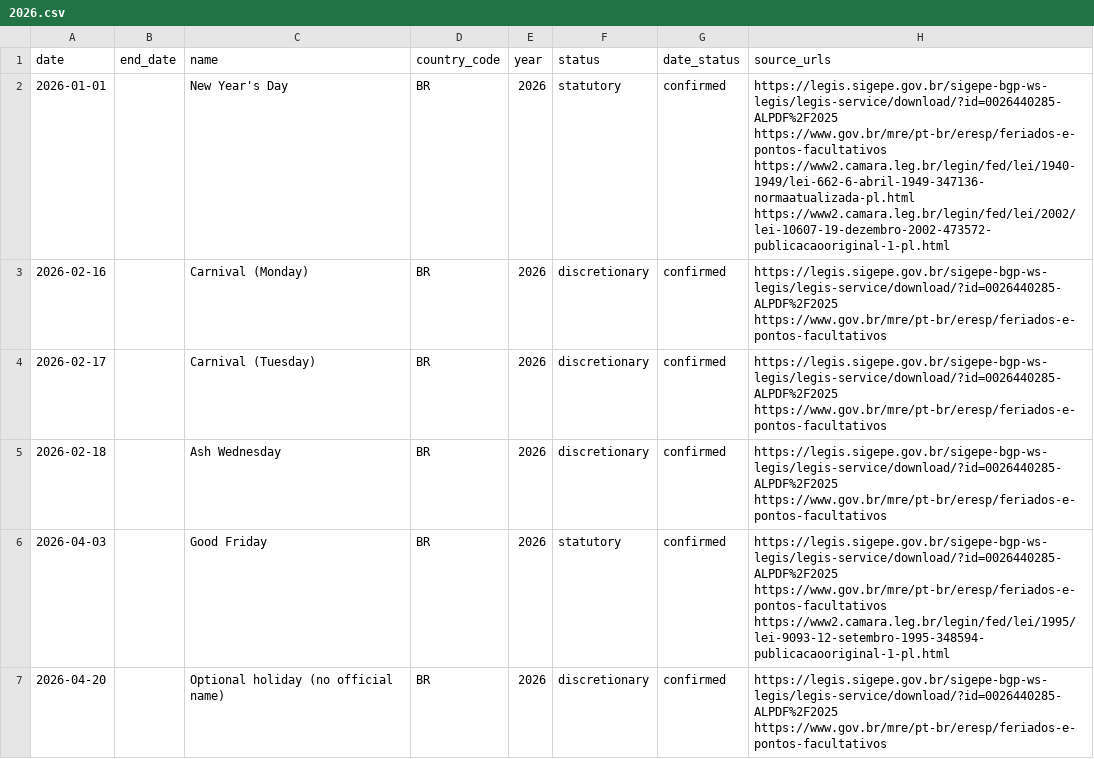
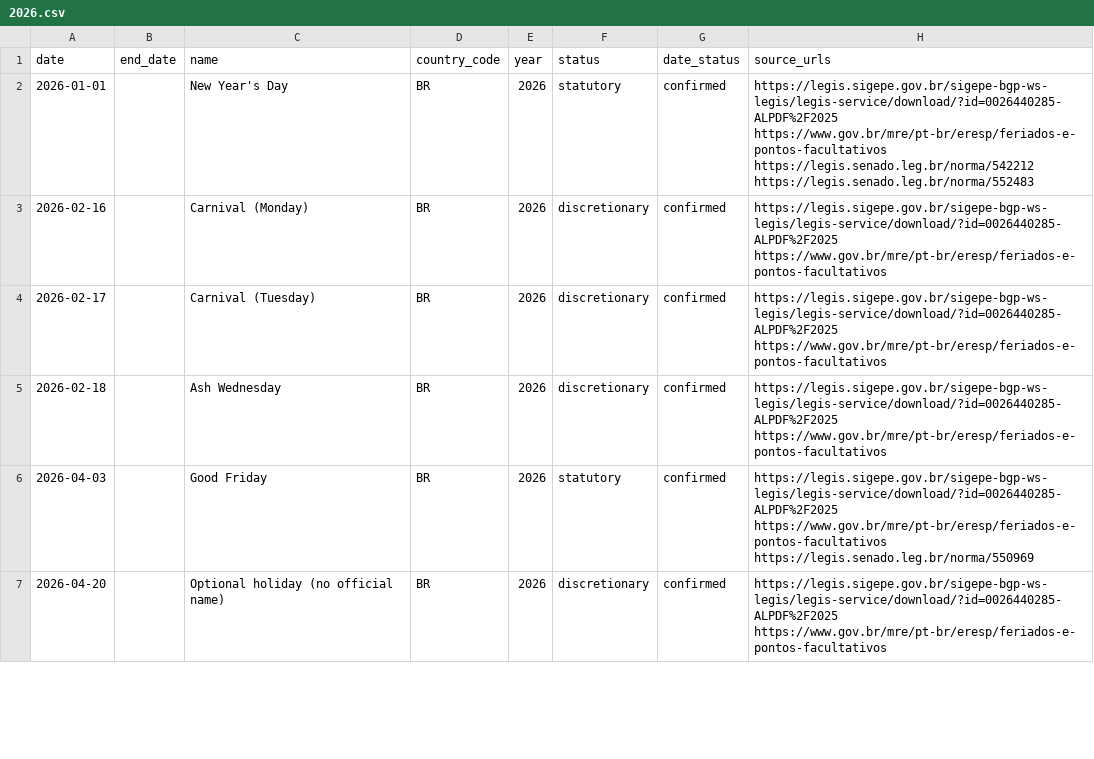
Before and after one commit to weiqi-kids/aeiou-pages-en, a CSV file: holidays/br/2026.csv, drawn as a sheet; only a part is shown; the diff covers the shown part only.

```diff
--- a/holidays/br/2026.csv
+++ b/holidays/br/2026.csv
@@ -1,3 +1,3 @@
 date,end_date,name,country_code,year,status,date_status,source_urls
-2026-01-01,,New Year's Day,BR,2026,statutory,confirmed,https://legis.sigepe.gov.br/sigepe-bgp-ws-legis/legis-service/download/?id=0026440285-ALPDF%2F2025 https://www.gov.br/mre/pt-br/eresp/feriados-e-pontos-facultativos https://www2.camara.leg.br/legin/fed/lei/1940-1949/lei-662-6-abril-1949-347136-normaatualizada-pl.html https://www2.camara.leg.br/legin/fed/lei/2002/lei-10607-19-dezembro-2002-473572-publicacaooriginal-1-pl.html
+2026-01-01,,New Year's Day,BR,2026,statutory,confirmed,https://legis.sigepe.gov.br/sigepe-bgp-ws-legis/legis-service/download/?id=0026440285-ALPDF%2F2025 https://www.gov.br/mre/pt-br/eresp/feriados-e-pontos-facultativos https://legis.senado.leg.br/norma/542212 https://legis.senado.leg.br/norma/552483
 2026-02-16,,Carnival (Monday),BR,2026,discretionary,confirmed,https://legis.sigepe.gov.br/sigepe-bgp-ws-legis/legis-service/download/?id=0026440285-ALPDF%2F2025 https://www.gov.br/mre/pt-br/eresp/feriados-e-pontos-facultativos
@@ -5,3 +5,3 @@
 2026-02-18,,Ash Wednesday,BR,2026,discretionary,confirmed,https://legis.sigepe.gov.br/sigepe-bgp-ws-legis/legis-service/download/?id=0026440285-ALPDF%2F2025 https://www.gov.br/mre/pt-br/eresp/feriados-e-pontos-facultativos
-2026-04-03,,Good Friday,BR,2026,statutory,confirmed,https://legis.sigepe.gov.br/sigepe-bgp-ws-legis/legis-service/download/?id=0026440285-ALPDF%2F2025 https://www.gov.br/mre/pt-br/eresp/feriados-e-pontos-facultativos https://www2.camara.leg.br/legin/fed/lei/1995/lei-9093-12-setembro-1995-348594-publicacaooriginal-1-pl.html
+2026-04-03,,Good Friday,BR,2026,statutory,confirmed,https://legis.sigepe.gov.br/sigepe-bgp-ws-legis/legis-service/download/?id=0026440285-ALPDF%2F2025 https://www.gov.br/mre/pt-br/eresp/feriados-e-pontos-facultativos https://legis.senado.leg.br/norma/550969
 2026-04-20,,Optional holiday (no official name),BR,2026,discretionary,confirmed,https://legis.sigepe.gov.br/sigepe-bgp-ws-legis/legis-service/download/?id=0026440285-ALPDF%2F2025 https://www.gov.br/mre/pt-br/eresp/feriados-e-pontos-facultativos
```
Also changed, not shown: 9 edited cells elsewhere in this file, holidays/br/2027.csv, holidays/br/2028.csv, 27 other files.
